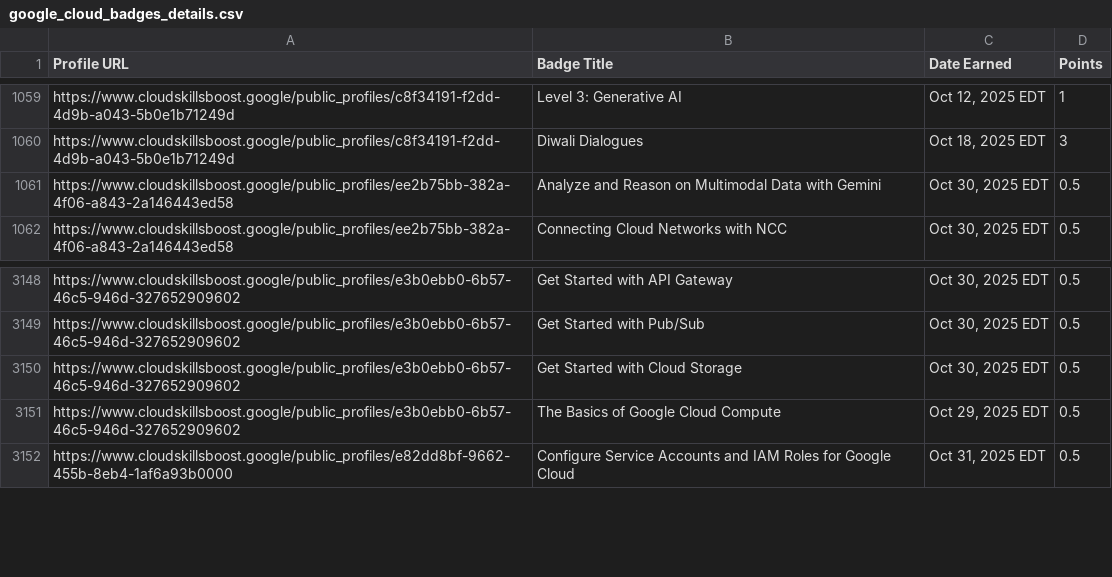
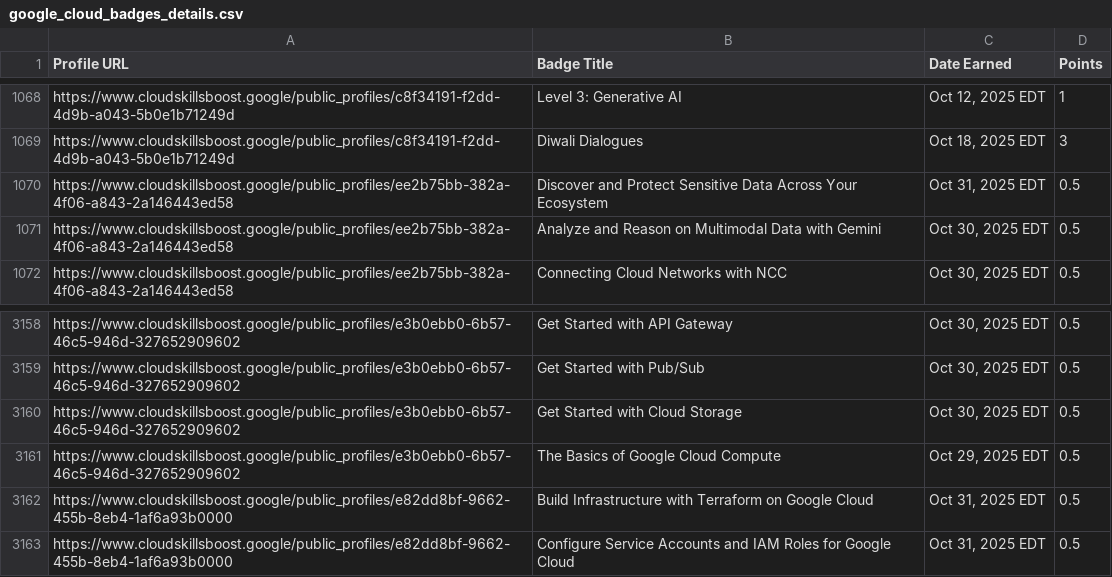
Before and after one commit to mohitsharmas97/leaderboard_gdg, a CSV file: google_cloud_badges_details.csv, drawn as a sheet; only a part is shown, gaps mark what is left out; the diff covers the shown part only.

```diff
--- a/google_cloud_badges_details.csv
+++ b/google_cloud_badges_details.csv
@@ -1060,2 +1069,3 @@ https://www.cloudskillsboost.google/public_profiles/c8f34191-f2dd-4d9b-a043-5b0e
 https://www.cloudskillsboost.google/public_profiles/c8f34191-f2dd-4d9b-a043-5b0e1b71249d,Diwali Dialogues,"Oct 18, 2025 EDT",3
+https://www.cloudskillsboost.google/public_profiles/ee2b75bb-382a-4f06-a843-2a146443ed58,Discover and Protect Sensitive Data Across Your Ecosystem,"Oct 31, 2025 EDT",0.5
 https://www.cloudskillsboost.google/public_profiles/ee2b75bb-382a-4f06-a843-2a146443ed58,Analyze and Reason on Multimodal Data with Gemini,"Oct 30, 2025 EDT",0.5
@@ -3151,2 +3161,3 @@ https://www.cloudskillsboost.google/public_profiles/e3b0ebb0-6b57-46c5-946d-3276
 https://www.cloudskillsboost.google/public_profiles/e3b0ebb0-6b57-46c5-946d-327652909602,The Basics of Google Cloud Compute,"Oct 29, 2025 EDT",0.5
+https://www.cloudskillsboost.google/public_profiles/e82dd8bf-9662-455b-8eb4-1af6a93b0000,Build Infrastructure with Terraform on Google Cloud,"Oct 31, 2025 EDT",0.5
 https://www.cloudskillsboost.google/public_profiles/e82dd8bf-9662-455b-8eb4-1af6a93b0000,Configure Service Accounts and IAM Roles for Google Cloud,"Oct 31, 2025 EDT",0.5
```
Also changed, not shown: 11 added rows elsewhere in this file, progress_data.csv.
